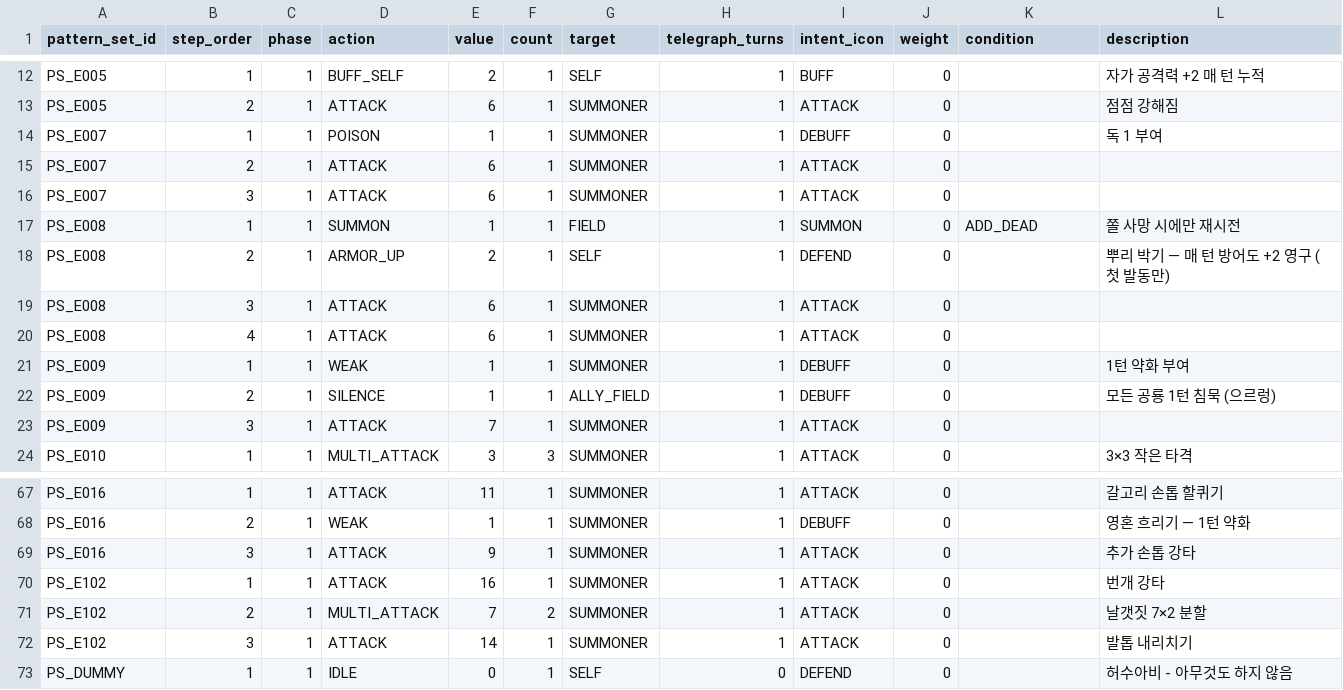
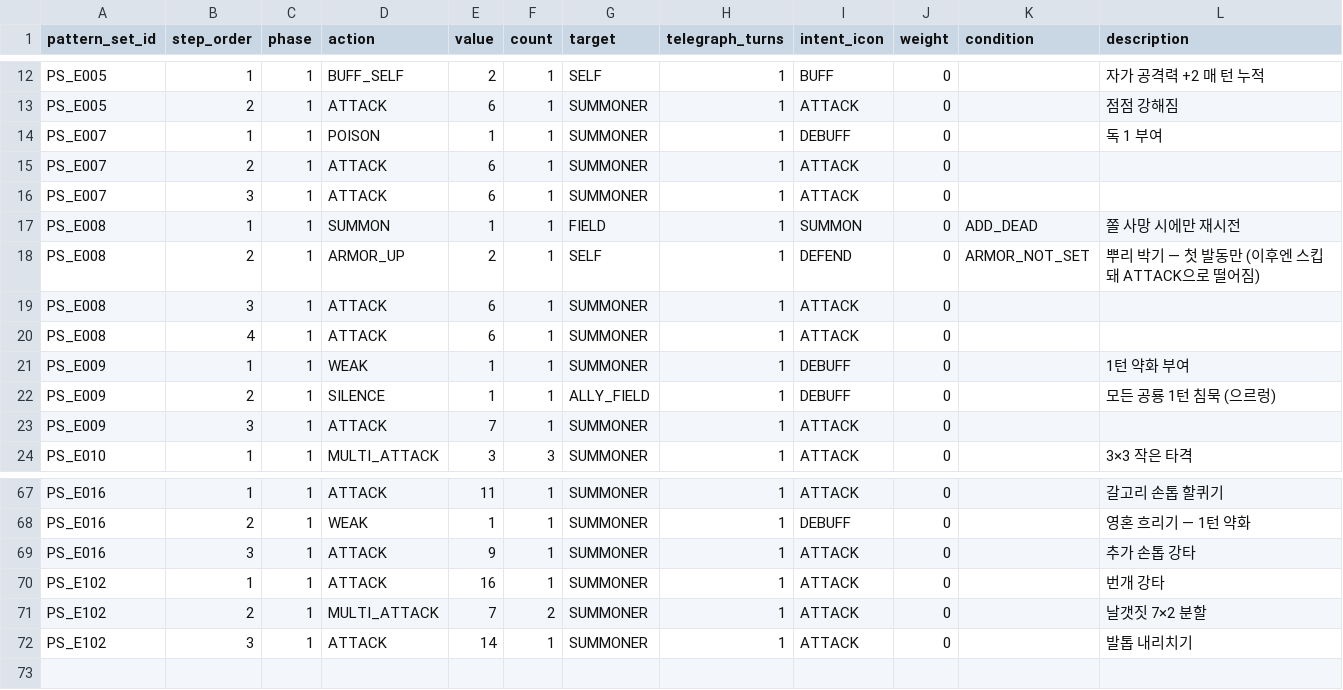
Before and after one commit to KMTsw22/DianoCard, a CSV file: DianoCard/Assets/Resources/Tables/enemy_pattern.csv, drawn as a sheet; only a part is shown, gaps mark what is left out.

```diff
--- a/DianoCard/Assets/Resources/Tables/enemy_pattern.csv
+++ b/DianoCard/Assets/Resources/Tables/enemy_pattern.csv
@@ -17,3 +17,3 @@ PS_E007,3,1,ATTACK,6,1,SUMMONER,1,ATTACK,0,,
 PS_E008,1,1,SUMMON,1,1,FIELD,1,SUMMON,0,ADD_DEAD,쫄 사망 시에만 재시전
-PS_E008,2,1,ARMOR_UP,2,1,SELF,1,DEFEND,0,,뿌리 박기 — 매 턴 방어도 +2 영구 (첫 발동만)
+PS_E008,2,1,ARMOR_UP,2,1,SELF,1,DEFEND,0,ARMOR_NOT_SET,뿌리 박기 — 첫 발동만 (이후엔 스킵돼 ATTACK으로 떨어짐)
 PS_E008,3,1,ATTACK,6,1,SUMMONER,1,ATTACK,0,,
@@ -72,2 +72 @@ PS_E102,2,1,MULTI_ATTACK,7,2,SUMMONER,1,ATTACK,0,,날갯짓 7×2 분할
 PS_E102,3,1,ATTACK,14,1,SUMMONER,1,ATTACK,0,,발톱 내리치기
-PS_DUMMY,1,1,IDLE,0,1,SELF,0,DEFEND,0,,허수아비 - 아무것도 하지 않음
```
Also changed, not shown: DianoCard/Assets/Resources/Tables/card.csv, DianoCard/Assets/Resources/Tables/enemy.csv, 30 other files.
